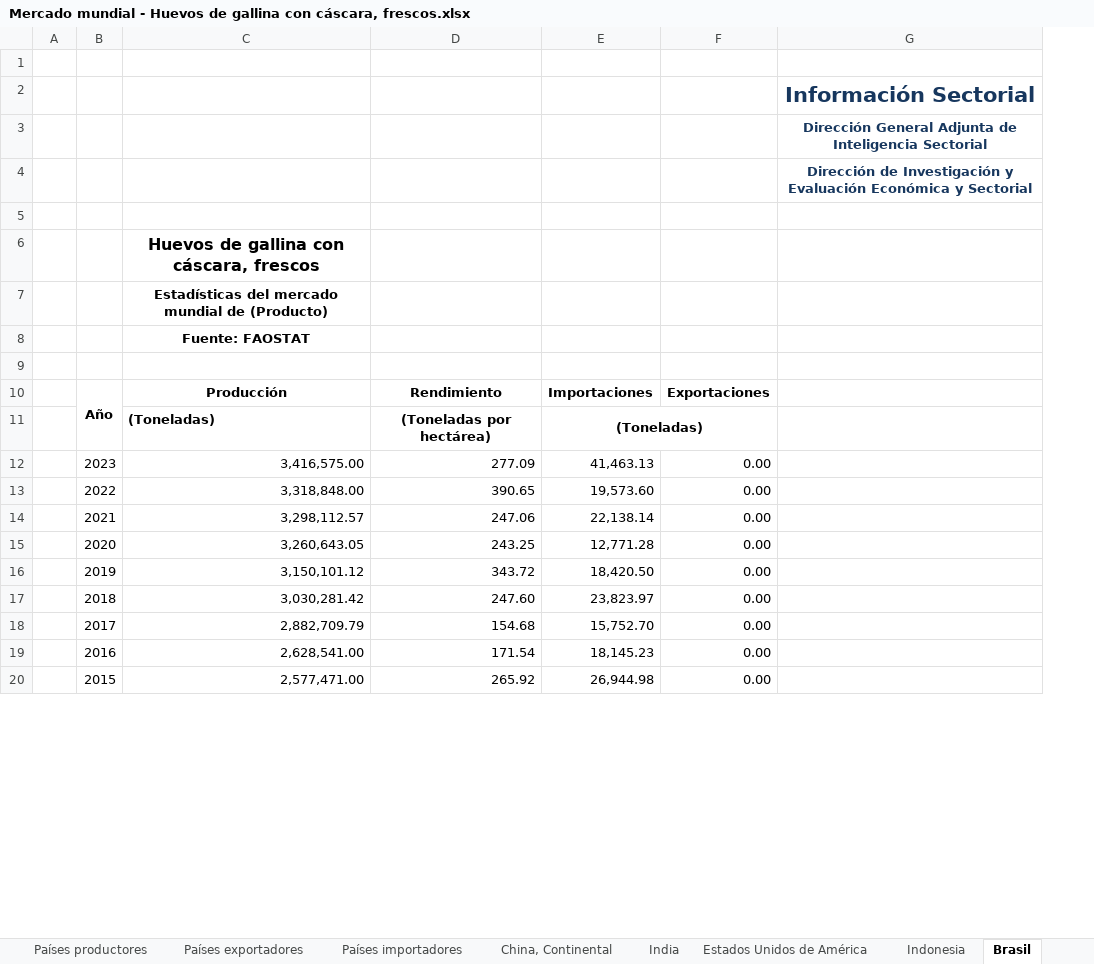
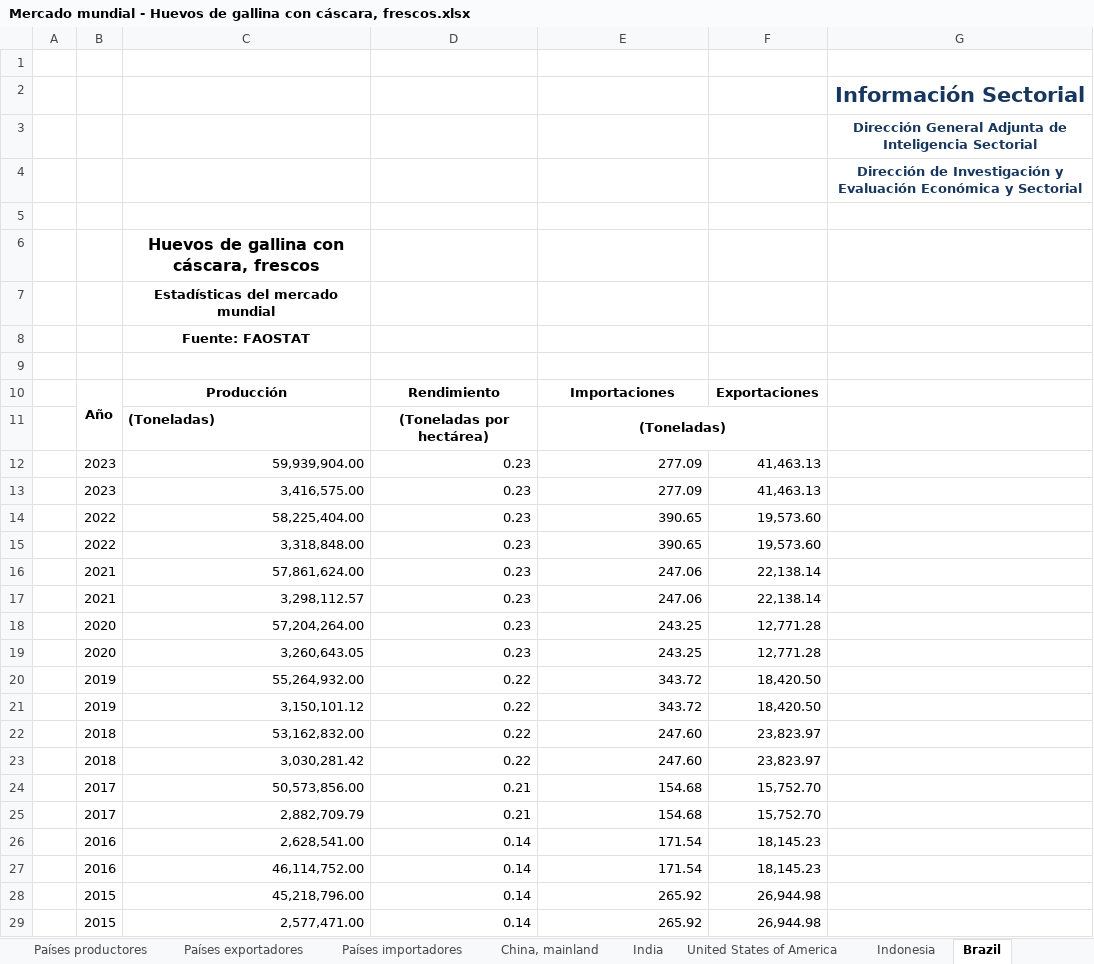
Before and after one commit to Rodri359/Comercio_mundial, an Excel workbook: Resultados/Mercado mundial - Huevos de gallina con cáscara, frescos.xlsx, sheet Brazil, drawn as a sheet; only a part is shown; values as stored, in another font and other column widths than the file's, no borders; charts and pictures not drawn; removed rows and columns are numbered as before the commit, all else as after; the diff covers the shown part only; the diff names each change by its address in the sheet, - before the commit and + after, or states it on an @@ line.

```diff
--- a/Resultados/Mercado mundial - Huevos de gallina con cáscara, frescos.xlsx (sheet Brazil)
+++ b/Resultados/Mercado mundial - Huevos de gallina con cáscara, frescos.xlsx (sheet Brazil)
-sheet tab: China, Continental
+sheet tab: China, mainland
-sheet tab: Estados Unidos de América
+sheet tab: United States of America
-sheet tab: Brasil
+sheet tab: Brazil
+column D, rows 10-11: Rendimiento | (Toneladas por hectárea); row 13: 0.23; row 15: 0.23; row 17: 0.23; row 19: 0.23; row 21: 0.22; row 23: 0.22; rows 25-26: 0.21 | 0.14; row 29: 0.14
-column F, rows 10-20: Exportaciones |  | 0.00 | 0.00 | 0.00 | 0.00 | 0.00 | 0.00 | 0.00 | 0.00 | 0.00
-C7: Estadísticas del mercado mundial de (Producto)
+C7: Estadísticas del mercado mundial
-E10: Rendimiento
+E10: Importaciones
-F10: Importaciones
+F10: Exportaciones
-E11: (Toneladas por hectárea)
+E11: (Toneladas)
+E11:F11 merged
-F11: (Toneladas)
+F11: (empty)
-E11:F11 merged
+row 12:  | 2023 | 59,939,904.00 | 0.23 | 277.09 | 41,463.13
+row 14:  | 2022 | 58,225,404.00 | 0.23 | 390.65 | 19,573.60
+row 16:  | 2021 | 57,861,624.00 | 0.23 | 247.06 | 22,138.14
+row 18:  | 2020 | 57,204,264.00 | 0.23 | 243.25 | 12,771.28
+row 20:  | 2019 | 55,264,932.00 | 0.22 | 343.72 | 18,420.50
+row 22:  | 2018 | 53,162,832.00 | 0.22 | 247.60 | 23,823.97
+row 24:  | 2017 | 50,573,856.00 | 0.21 | 154.68 | 15,752.70
+row 27:  | 2016 | 46,114,752.00 | 0.14 | 171.54 | 18,145.23
+row 28:  | 2015 | 45,218,796.00 | 0.14 | 265.92 | 26,944.98
```
Also changed, not shown: 54 added rows elsewhere in this sheet, sheet Indonesia, sheet India, sheet United States of America, sheet China, mainland, sheet Países exportadores, sheet Mundial, 2 more sheets, charts or pictures, Resultados/Mercado mundial - Aguacates.xlsx, Resultados/Mercado mundial - Azucar, caña.xlsx, 42 other files.
